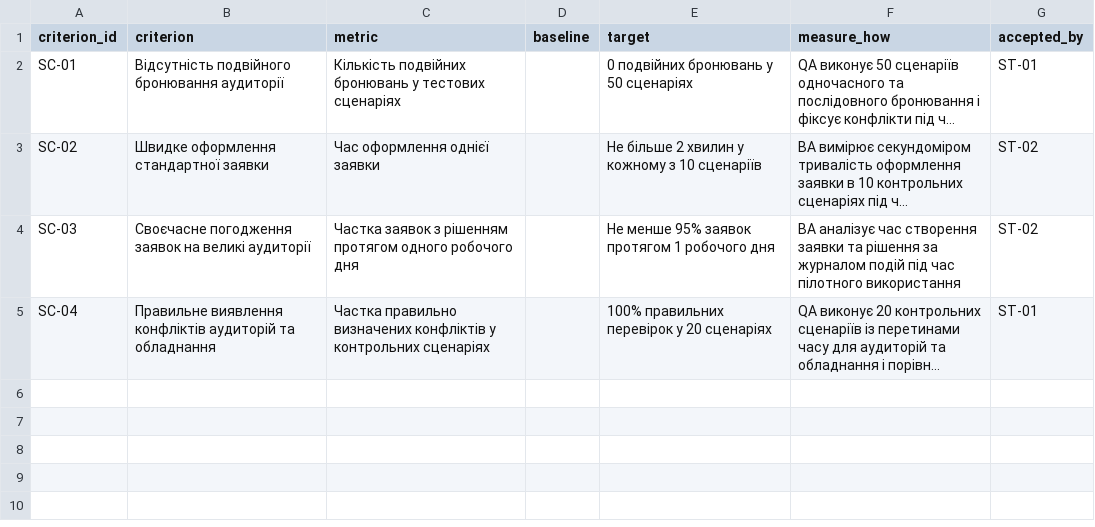
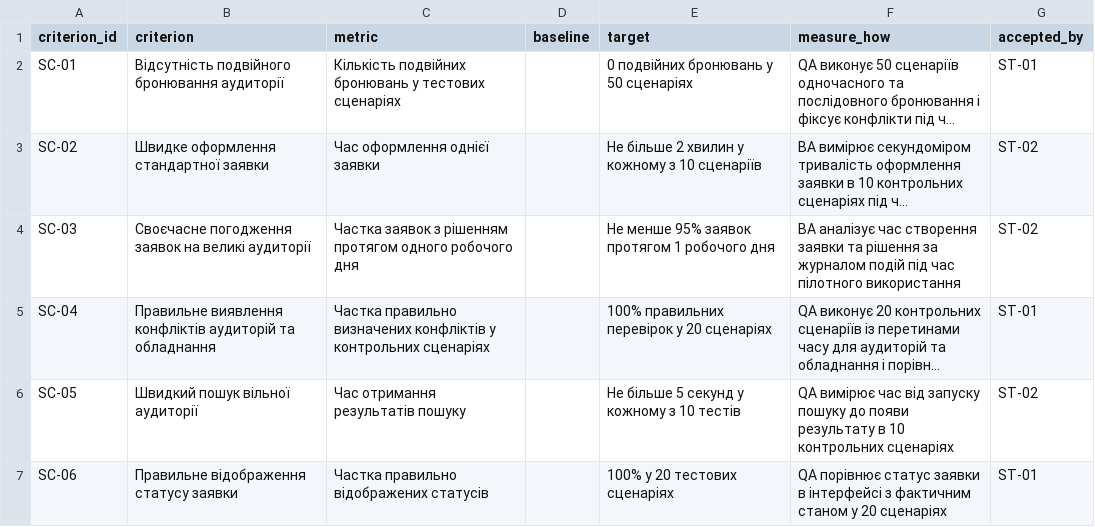
Before and after one commit to Sque1ze/pm-2026-kn41-vlasenko, a CSV file: lr05_charter/success_criteria.csv, drawn as a sheet; long unchanged cells end in …; the diff names each change by its address in the sheet, - before the commit and + after, or states it on an @@ line.

Commit message:
Update success_criteria.csv

```diff
--- a/lr05_charter/success_criteria.csv
+++ b/lr05_charter/success_criteria.csv
+row 6: SC-05 | Швидкий пошук вільної аудиторії | Час отримання результатів пошуку |  | Не більше 5 секунд у кожному з 10 тестів | QA вимірює час від запуску пошуку до появи результату в 10 контрольних сценаріях | ST-02
+row 7: SC-06 | Правильне відображення статусу заявки | Частка правильно відображених статусів |  | 100% у 20 тестових сценаріях | QA порівнює статус заявки в інтерфейсі з фактичним станом у 20 сценаріях | ST-01
```
